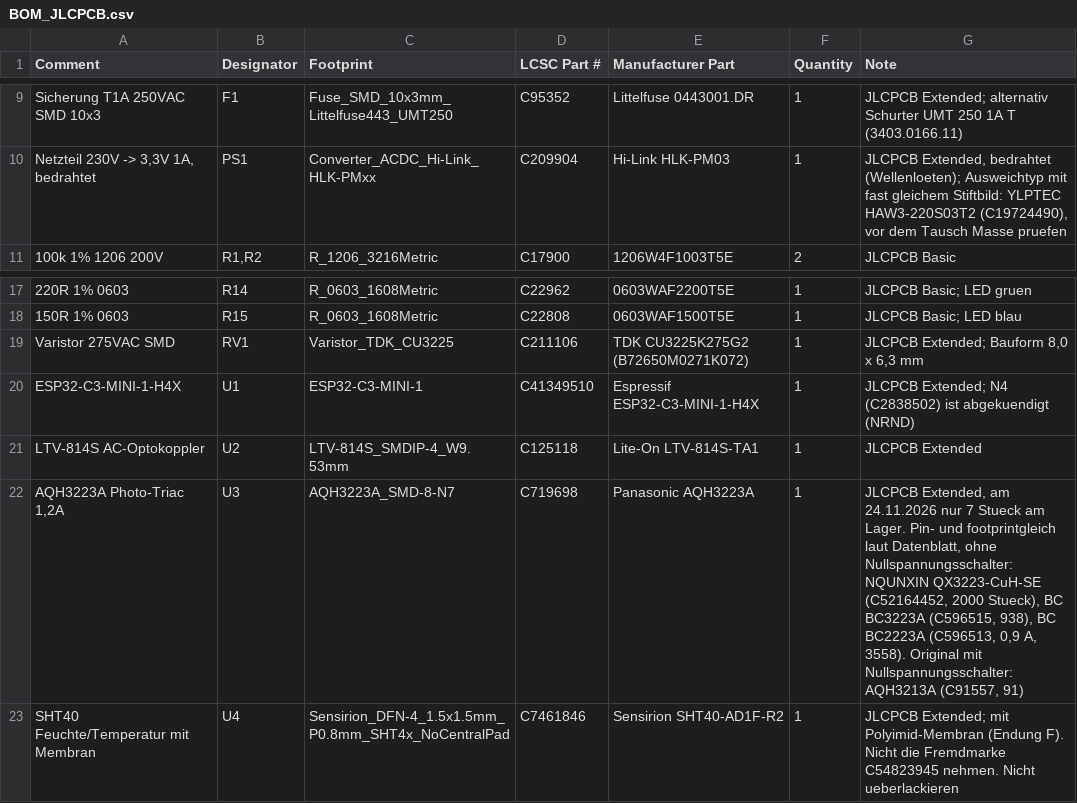
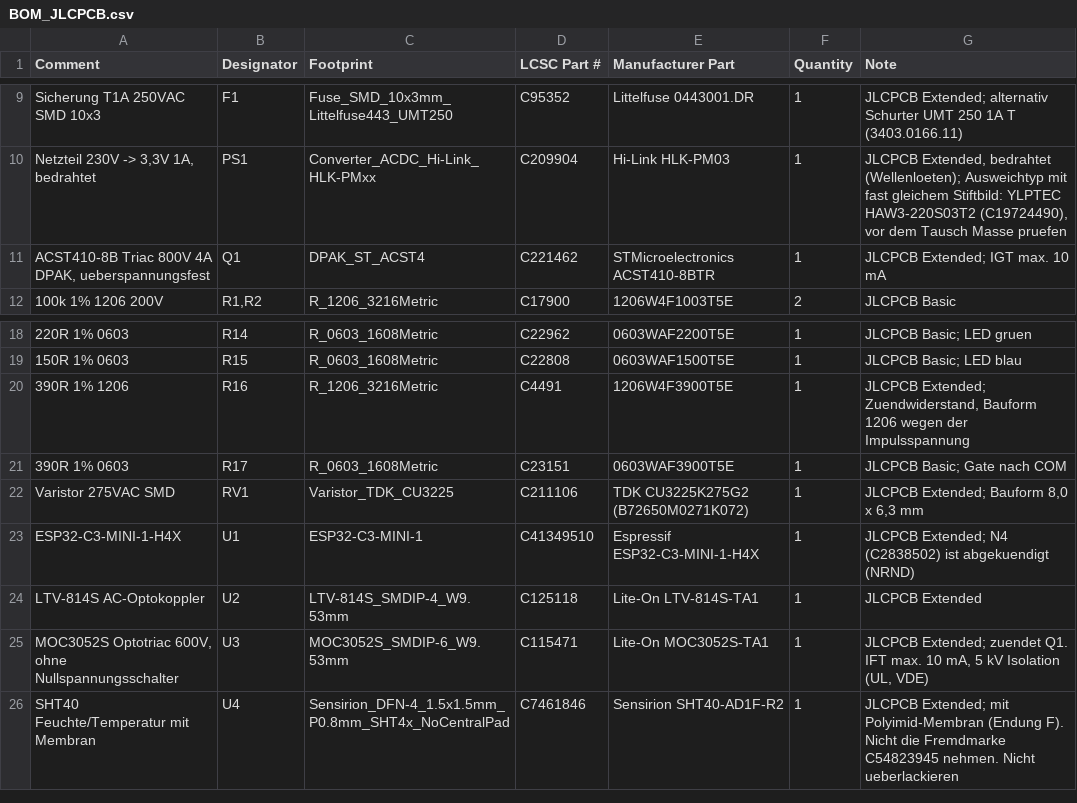
Before and after one commit to nager-code/BathFanControl, a CSV file: bestellpaket/BOM_JLCPCB.csv, drawn as a sheet; only a part is shown, gaps mark what is left out; removed rows and columns are numbered as before the commit, all else as after; the diff names each change by its address in the sheet, - before the commit and + after, or states it on an @@ line.

```diff
--- a/bestellpaket/BOM_JLCPCB.csv
+++ b/bestellpaket/BOM_JLCPCB.csv
+row 11: ACST410-8B Triac 800V 4A DPAK, ueberspannungsfest | Q1 | DPAK_ST_ACST4 | C221462 | STMicroelectronics ACST410-8BTR | 1 | JLCPCB Extended; IGT max. 10 mA
+row 20: 390R 1% 1206 | R16 | R_1206_3216Metric | C4491 | 1206W4F3900T5E | 1 | JLCPCB Extended; Zuendwiderstand, Bauform 1206 wegen der Impulsspannung
+row 21: 390R 1% 0603 | R17 | R_0603_1608Metric | C23151 | 0603WAF3900T5E | 1 | JLCPCB Basic; Gate nach COM
-row 22: AQH3223A Photo-Triac 1,2A | U3 | AQH3223A_SMD-8-N7 | C719698 | Panasonic AQH3223A | 1 | JLCPCB Extended, am 24.11.2026 nur 7 Stueck am Lager. Pin- und footprintgleich laut Datenblatt, ohne Nullspannungsschalter: NQUNXIN QX3223-CuH-SE (C52164452, 2000 Stueck), BC BC3223A (C596515, 938), BC BC2223A (C596513, 0,9 A, 3558). Original mit Nullspannungsschalter: AQH3213A (C91557, 91)
+row 25: MOC3052S Optotriac 600V, ohne Nullspannungsschalter | U3 | MOC3052S_SMDIP-6_W9.53mm | C115471 | Lite-On MOC3052S-TA1 | 1 | JLCPCB Extended; zuendet Q1. IFT max. 10 mA, 5 kV Isolation (UL, VDE)
```
Also changed, not shown: bestellpaket/CPL_JLCPCB.csv, 51 other files.
